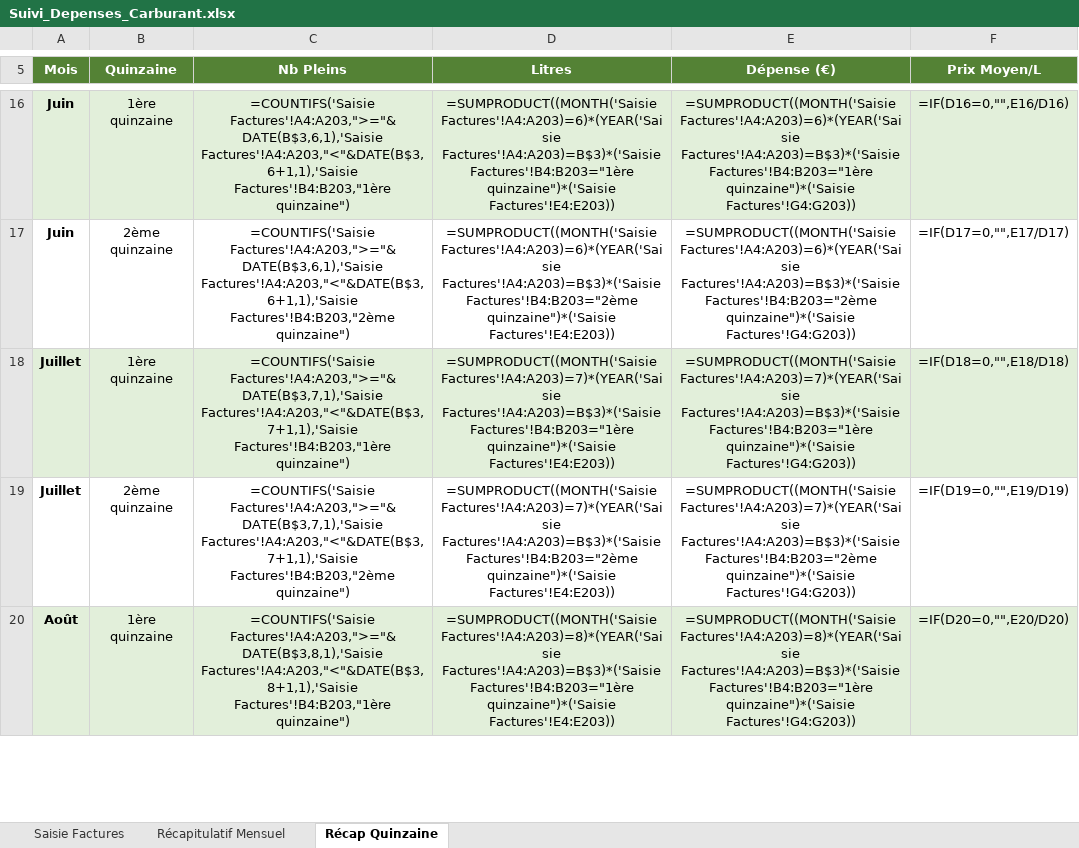
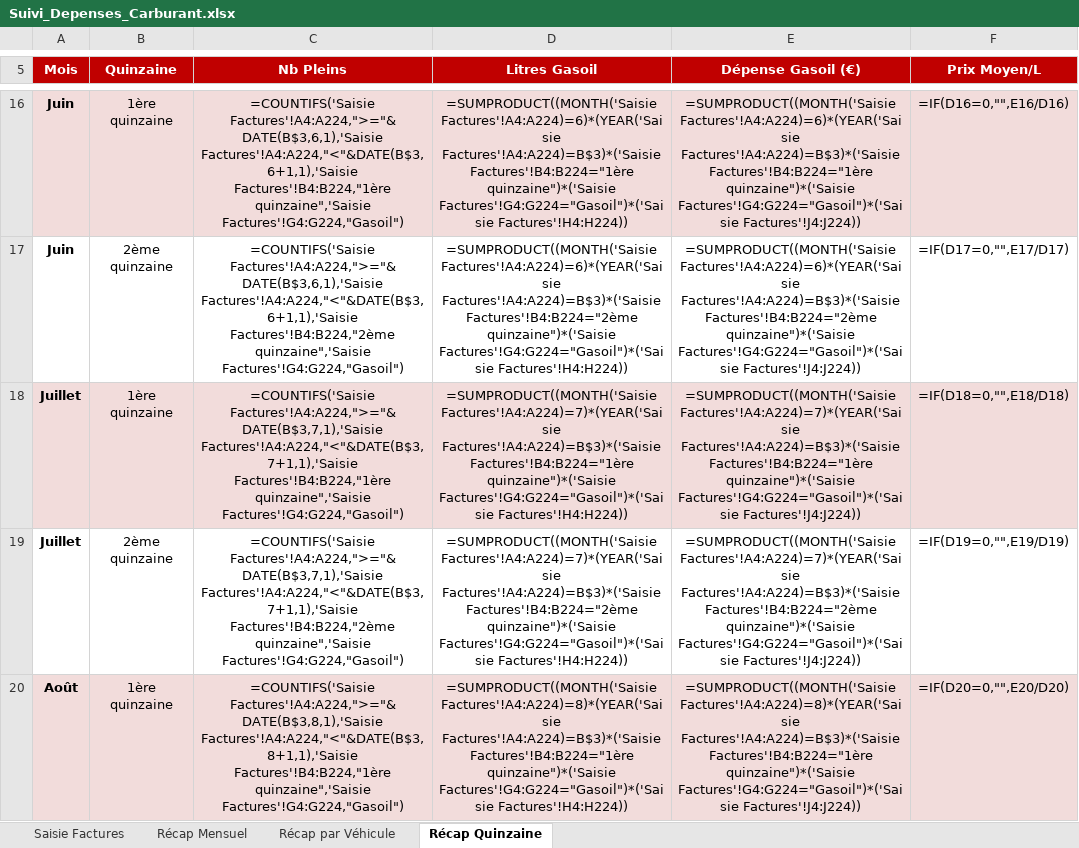
Before and after one commit to contact832/refactored-tribble, an Excel workbook: Suivi_Depenses_Carburant.xlsx, sheet Récap Quinzaine, drawn as a sheet; only a part is shown, gaps mark what is left out; values as stored, in another font and other column widths than the file's, no borders; formulas without a stored value are shown as written; the diff covers the shown part only; the diff names each change by its address in the sheet, - before the commit and + after, or states it on an @@ line.

```diff
--- a/Suivi_Depenses_Carburant.xlsx (sheet Récap Quinzaine)
+++ b/Suivi_Depenses_Carburant.xlsx (sheet Récap Quinzaine)
-sheet tab: Récapitulatif Mensuel
+sheet tab: Récap Mensuel
+sheet tab: Récap par Véhicule
-A5:F5 fill: #548235
+A5:F5 fill: #C00000
-D5: Litres
+D5: Litres Gasoil
-E5: Dépense (€)
+E5: Dépense Gasoil (€)
-C16 (Nb Pleins): =COUNTIFS('Saisie Factures'!A4:A203,">="&DATE(B$3,6,1),'Saisie Factures'!A4:A203,"<"&DATE(B$3,6+1,1),'Saisie Factures'!B4:B203,"1ère quinzaine")
+C16 (Nb Pleins): =COUNTIFS('Saisie Factures'!A4:A224,">="&DATE(B$3,6,1),'Saisie Factures'!A4:A224,"<"&DATE(B$3,6+1,1),'Saisie Factures'!B4:B224,"1ère quinzaine",'Saisie Factures'!G4:G224,"Gasoil")
-D16 (Litres Gasoil): =SUMPRODUCT((MONTH('Saisie Factures'!A4:A203)=6)*(YEAR('Saisie Factures'!A4:A203)=B$3)*('Saisie Factures'!B4:B203="1ère quinzaine")*('Saisie Factures'!E4:E203))
+D16 (Litres Gasoil): =SUMPRODUCT((MONTH('Saisie Factures'!A4:A224)=6)*(YEAR('Saisie Factures'!A4:A224)=B$3)*('Saisie Factures'!B4:B224="1ère quinzaine")*('Saisie Factures'!G4:G224="Gasoil")*('Saisie Factures'!H4:H224))
-E16 (Dépense Gasoil (€)): =SUMPRODUCT((MONTH('Saisie Factures'!A4:A203)=6)*(YEAR('Saisie Factures'!A4:A203)=B$3)*('Saisie Factures'!B4:B203="1ère quinzaine")*('Saisie Factures'!G4:G203))
+E16 (Dépense Gasoil (€)): =SUMPRODUCT((MONTH('Saisie Factures'!A4:A224)=6)*(YEAR('Saisie Factures'!A4:A224)=B$3)*('Saisie Factures'!B4:B224="1ère quinzaine")*('Saisie Factures'!G4:G224="Gasoil")*('Saisie Factures'!J4:J224))
-C17 (Nb Pleins): =COUNTIFS('Saisie Factures'!A4:A203,">="&DATE(B$3,6,1),'Saisie Factures'!A4:A203,"<"&DATE(B$3,6+1,1),'Saisie Factures'!B4:B203,"2ème quinzaine")
+C17 (Nb Pleins): =COUNTIFS('Saisie Factures'!A4:A224,">="&DATE(B$3,6,1),'Saisie Factures'!A4:A224,"<"&DATE(B$3,6+1,1),'Saisie Factures'!B4:B224,"2ème quinzaine",'Saisie Factures'!G4:G224,"Gasoil")
-D17 (Litres Gasoil): =SUMPRODUCT((MONTH('Saisie Factures'!A4:A203)=6)*(YEAR('Saisie Factures'!A4:A203)=B$3)*('Saisie Factures'!B4:B203="2ème quinzaine")*('Saisie Factures'!E4:E203))
+D17 (Litres Gasoil): =SUMPRODUCT((MONTH('Saisie Factures'!A4:A224)=6)*(YEAR('Saisie Factures'!A4:A224)=B$3)*('Saisie Factures'!B4:B224="2ème quinzaine")*('Saisie Factures'!G4:G224="Gasoil")*('Saisie Factures'!H4:H224))
-E17 (Dépense Gasoil (€)): =SUMPRODUCT((MONTH('Saisie Factures'!A4:A203)=6)*(YEAR('Saisie Factures'!A4:A203)=B$3)*('Saisie Factures'!B4:B203="2ème quinzaine")*('Saisie Factures'!G4:G203))
+E17 (Dépense Gasoil (€)): =SUMPRODUCT((MONTH('Saisie Factures'!A4:A224)=6)*(YEAR('Saisie Factures'!A4:A224)=B$3)*('Saisie Factures'!B4:B224="2ème quinzaine")*('Saisie Factures'!G4:G224="Gasoil")*('Saisie Factures'!J4:J224))
-C18 (Nb Pleins): =COUNTIFS('Saisie Factures'!A4:A203,">="&DATE(B$3,7,1),'Saisie Factures'!A4:A203,"<"&DATE(B$3,7+1,1),'Saisie Factures'!B4:B203,"1ère quinzaine")
+C18 (Nb Pleins): =COUNTIFS('Saisie Factures'!A4:A224,">="&DATE(B$3,7,1),'Saisie Factures'!A4:A224,"<"&DATE(B$3,7+1,1),'Saisie Factures'!B4:B224,"1ère quinzaine",'Saisie Factures'!G4:G224,"Gasoil")
-D18 (Litres Gasoil): =SUMPRODUCT((MONTH('Saisie Factures'!A4:A203)=7)*(YEAR('Saisie Factures'!A4:A203)=B$3)*('Saisie Factures'!B4:B203="1ère quinzaine")*('Saisie Factures'!E4:E203))
+D18 (Litres Gasoil): =SUMPRODUCT((MONTH('Saisie Factures'!A4:A224)=7)*(YEAR('Saisie Factures'!A4:A224)=B$3)*('Saisie Factures'!B4:B224="1ère quinzaine")*('Saisie Factures'!G4:G224="Gasoil")*('Saisie Factures'!H4:H224))
-E18 (Dépense Gasoil (€)): =SUMPRODUCT((MONTH('Saisie Factures'!A4:A203)=7)*(YEAR('Saisie Factures'!A4:A203)=B$3)*('Saisie Factures'!B4:B203="1ère quinzaine")*('Saisie Factures'!G4:G203))
+E18 (Dépense Gasoil (€)): =SUMPRODUCT((MONTH('Saisie Factures'!A4:A224)=7)*(YEAR('Saisie Factures'!A4:A224)=B$3)*('Saisie Factures'!B4:B224="1ère quinzaine")*('Saisie Factures'!G4:G224="Gasoil")*('Saisie Factures'!J4:J224))
-C19 (Nb Pleins): =COUNTIFS('Saisie Factures'!A4:A203,">="&DATE(B$3,7,1),'Saisie Factures'!A4:A203,"<"&DATE(B$3,7+1,1),'Saisie Factures'!B4:B203,"2ème quinzaine")
+C19 (Nb Pleins): =COUNTIFS('Saisie Factures'!A4:A224,">="&DATE(B$3,7,1),'Saisie Factures'!A4:A224,"<"&DATE(B$3,7+1,1),'Saisie Factures'!B4:B224,"2ème quinzaine",'Saisie Factures'!G4:G224,"Gasoil")
-D19 (Litres Gasoil): =SUMPRODUCT((MONTH('Saisie Factures'!A4:A203)=7)*(YEAR('Saisie Factures'!A4:A203)=B$3)*('Saisie Factures'!B4:B203="2ème quinzaine")*('Saisie Factures'!E4:E203))
+D19 (Litres Gasoil): =SUMPRODUCT((MONTH('Saisie Factures'!A4:A224)=7)*(YEAR('Saisie Factures'!A4:A224)=B$3)*('Saisie Factures'!B4:B224="2ème quinzaine")*('Saisie Factures'!G4:G224="Gasoil")*('Saisie Factures'!H4:H224))
-E19 (Dépense Gasoil (€)): =SUMPRODUCT((MONTH('Saisie Factures'!A4:A203)=7)*(YEAR('Saisie Factures'!A4:A203)=B$3)*('Saisie Factures'!B4:B203="2ème quinzaine")*('Saisie Factures'!G4:G203))
+E19 (Dépense Gasoil (€)): =SUMPRODUCT((MONTH('Saisie Factures'!A4:A224)=7)*(YEAR('Saisie Factures'!A4:A224)=B$3)*('Saisie Factures'!B4:B224="2ème quinzaine")*('Saisie Factures'!G4:G224="Gasoil")*('Saisie Factures'!J4:J224))
-C20 (Nb Pleins): =COUNTIFS('Saisie Factures'!A4:A203,">="&DATE(B$3,8,1),'Saisie Factures'!A4:A203,"<"&DATE(B$3,8+1,1),'Saisie Factures'!B4:B203,"1ère quinzaine")
+C20 (Nb Pleins): =COUNTIFS('Saisie Factures'!A4:A224,">="&DATE(B$3,8,1),'Saisie Factures'!A4:A224,"<"&DATE(B$3,8+1,1),'Saisie Factures'!B4:B224,"1ère quinzaine",'Saisie Factures'!G4:G224,"Gasoil")
-D20 (Litres Gasoil): =SUMPRODUCT((MONTH('Saisie Factures'!A4:A203)=8)*(YEAR('Saisie Factures'!A4:A203)=B$3)*('Saisie Factures'!B4:B203="1ère quinzaine")*('Saisie Factures'!E4:E203))
+D20 (Litres Gasoil): =SUMPRODUCT((MONTH('Saisie Factures'!A4:A224)=8)*(YEAR('Saisie Factures'!A4:A224)=B$3)*('Saisie Factures'!B4:B224="1ère quinzaine")*('Saisie Factures'!G4:G224="Gasoil")*('Saisie Factures'!H4:H224))
-E20 (Dépense Gasoil (€)): =SUMPRODUCT((MONTH('Saisie Factures'!A4:A203)=8)*(YEAR('Saisie Factures'!A4:A203)=B$3)*('Saisie Factures'!B4:B203="1ère quinzaine")*('Saisie Factures'!G4:G203))
+E20 (Dépense Gasoil (€)): =SUMPRODUCT((MONTH('Saisie Factures'!A4:A224)=8)*(YEAR('Saisie Factures'!A4:A224)=B$3)*('Saisie Factures'!B4:B224="1ère quinzaine")*('Saisie Factures'!G4:G224="Gasoil")*('Saisie Factures'!J4:J224))
```
Also changed, not shown: 58 edited cells and cell formats elsewhere in this sheet, sheet Saisie Factures, sheet Récap Mensuel, charts or pictures.
